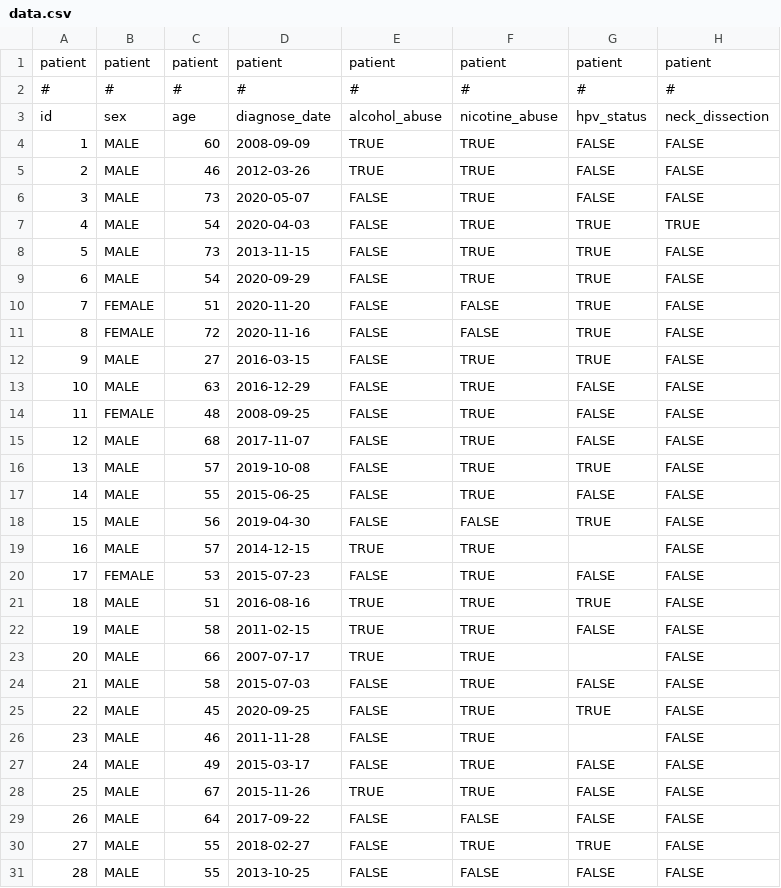
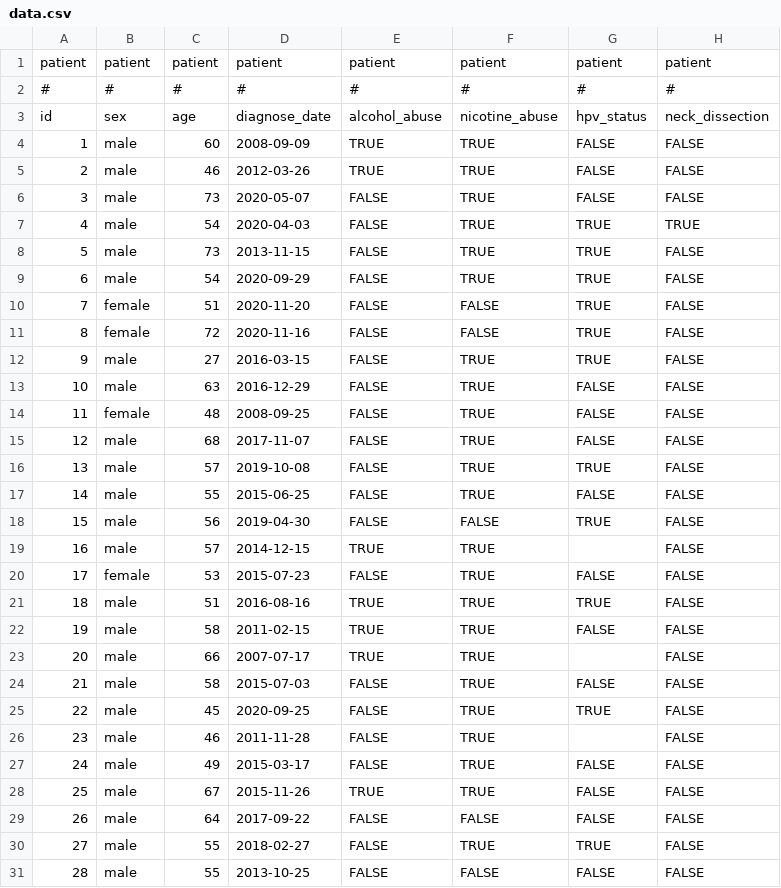
Before and after one commit to rmnldwg/lydata, a CSV file: 2024-hvh-oropharynx/data.csv, drawn as a sheet; only a part is shown; the diff covers the shown part only; the diff names each change by its address in the sheet, - before the commit and + after, or states it on an @@ line.

Commit message:
lowercase the HVH sex column

```diff
--- a/2024-hvh-oropharynx/data.csv
+++ b/2024-hvh-oropharynx/data.csv
-B4:B9: MALE
+B4:B9: male
-B10:B11: FEMALE
+B10:B11: female
-B12:B13: MALE
+B12:B13: male
-B14: FEMALE
+B14: female
-B15:B19: MALE
+B15:B19: male
-B20: FEMALE
+B20: female
-B21:B31: MALE
+B21:B31: male
```
Also changed, not shown: 136 edited cells elsewhere in this file.
